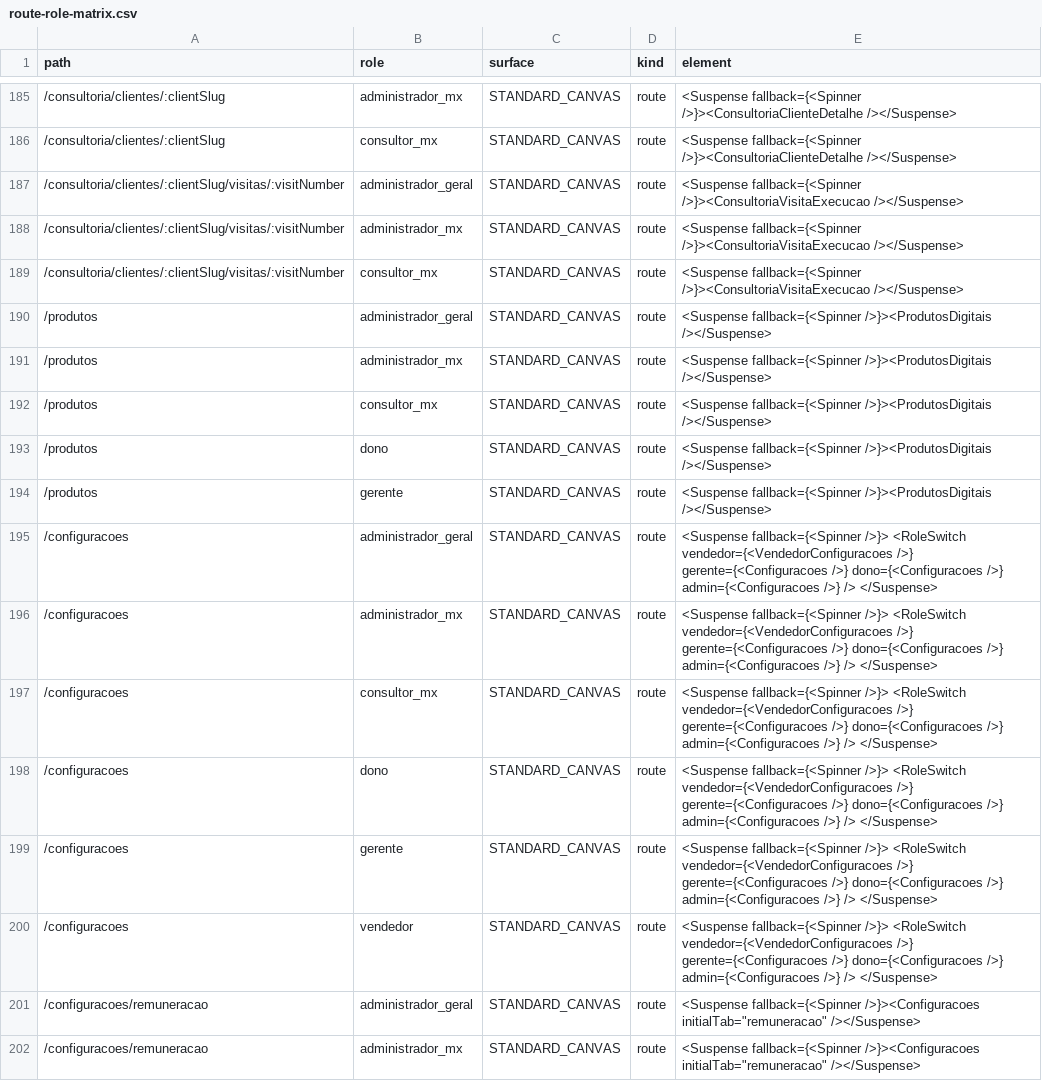
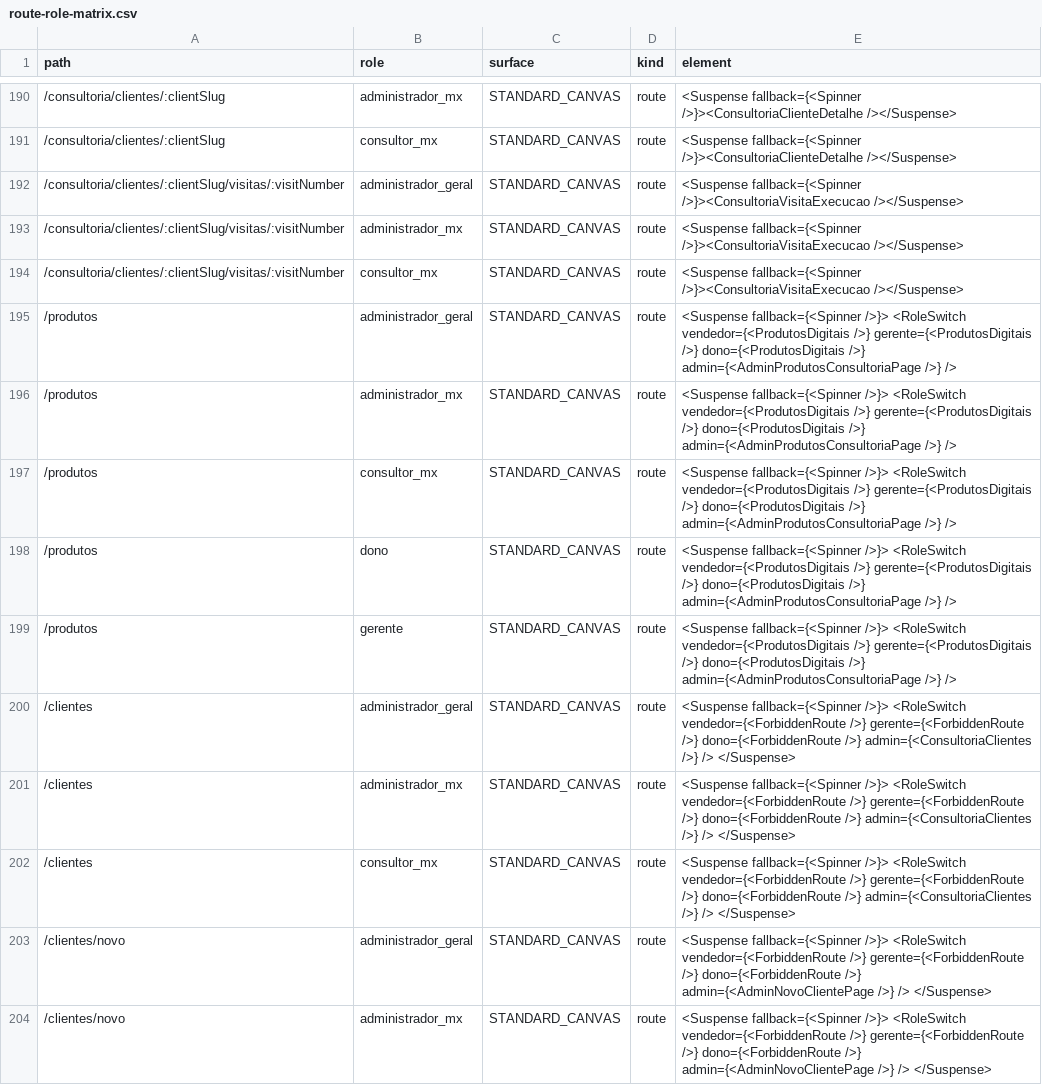
Before and after one commit to pglemos/AutoGestao, a CSV file: artifacts/route-role-inventory/route-role-matrix.csv, drawn as a sheet; only a part is shown, gaps mark what is left out; the shorter side is filled out with more unchanged rows; the diff covers the shown part only.

```diff
--- a/artifacts/route-role-inventory/route-role-matrix.csv
+++ b/artifacts/route-role-inventory/route-role-matrix.csv
@@ -189,6 +194,11 @@
 "/consultoria/clientes/:clientSlug/visitas/:visitNumber","consultor_mx","STANDARD_CANVAS","route","<Suspense fallback={<Spinner />}><ConsultoriaVisitaExecucao /></Suspense>"
-"/produtos","administrador_geral","STANDARD_CANVAS","route","<Suspense fallback={<Spinner />}><ProdutosDigitais /></Suspense>"
-"/produtos","administrador_mx","STANDARD_CANVAS","route","<Suspense fallback={<Spinner />}><ProdutosDigitais /></Suspense>"
-"/produtos","consultor_mx","STANDARD_CANVAS","route","<Suspense fallback={<Spinner />}><ProdutosDigitais /></Suspense>"
-"/produtos","dono","STANDARD_CANVAS","route","<Suspense fallback={<Spinner />}><ProdutosDigitais /></Suspense>"
-"/produtos","gerente","STANDARD_CANVAS","route","<Suspense fallback={<Spinner />}><ProdutosDigitais /></Suspense>"
+"/produtos","administrador_geral","STANDARD_CANVAS","route","<Suspense fallback={<Spinner />}> <RoleSwitch vendedor={<ProdutosDigitais />} gerente={<ProdutosDigitais />} dono={<ProdutosDigitais />} admin={<AdminProdutosConsultoriaPage />} />"
+"/produtos","administrador_mx","STANDARD_CANVAS","route","<Suspense fallback={<Spinner />}> <RoleSwitch vendedor={<ProdutosDigitais />} gerente={<ProdutosDigitais />} dono={<ProdutosDigitais />} admin={<AdminProdutosConsultoriaPage />} />"
+"/produtos","consultor_mx","STANDARD_CANVAS","route","<Suspense fallback={<Spinner />}> <RoleSwitch vendedor={<ProdutosDigitais />} gerente={<ProdutosDigitais />} dono={<ProdutosDigitais />} admin={<AdminProdutosConsultoriaPage />} />"
+"/produtos","dono","STANDARD_CANVAS","route","<Suspense fallback={<Spinner />}> <RoleSwitch vendedor={<ProdutosDigitais />} gerente={<ProdutosDigitais />} dono={<ProdutosDigitais />} admin={<AdminProdutosConsultoriaPage />} />"
+"/produtos","gerente","STANDARD_CANVAS","route","<Suspense fallback={<Spinner />}> <RoleSwitch vendedor={<ProdutosDigitais />} gerente={<ProdutosDigitais />} dono={<ProdutosDigitais />} admin={<AdminProdutosConsultoriaPage />} />"
+"/clientes","administrador_geral","STANDARD_CANVAS","route","<Suspense fallback={<Spinner />}> <RoleSwitch vendedor={<ForbiddenRoute />} gerente={<ForbiddenRoute />} dono={<ForbiddenRoute />} admin={<ConsultoriaClientes />} /> </Suspense>"
+"/clientes","administrador_mx","STANDARD_CANVAS","route","<Suspense fallback={<Spinner />}> <RoleSwitch vendedor={<ForbiddenRoute />} gerente={<ForbiddenRoute />} dono={<ForbiddenRoute />} admin={<ConsultoriaClientes />} /> </Suspense>"
+"/clientes","consultor_mx","STANDARD_CANVAS","route","<Suspense fallback={<Spinner />}> <RoleSwitch vendedor={<ForbiddenRoute />} gerente={<ForbiddenRoute />} dono={<ForbiddenRoute />} admin={<ConsultoriaClientes />} /> </Suspense>"
+"/clientes/novo","administrador_geral","STANDARD_CANVAS","route","<Suspense fallback={<Spinner />}> <RoleSwitch vendedor={<ForbiddenRoute />} gerente={<ForbiddenRoute />} dono={<ForbiddenRoute />} admin={<AdminNovoClientePage />} /> </Suspense>"
+"/clientes/novo","administrador_mx","STANDARD_CANVAS","route","<Suspense fallback={<Spinner />}> <RoleSwitch vendedor={<ForbiddenRoute />} gerente={<ForbiddenRoute />} dono={<ForbiddenRoute />} admin={<AdminNovoClientePage />} /> </Suspense>"
```
Also changed, not shown: 15 added rows elsewhere in this file, 38 other files.
